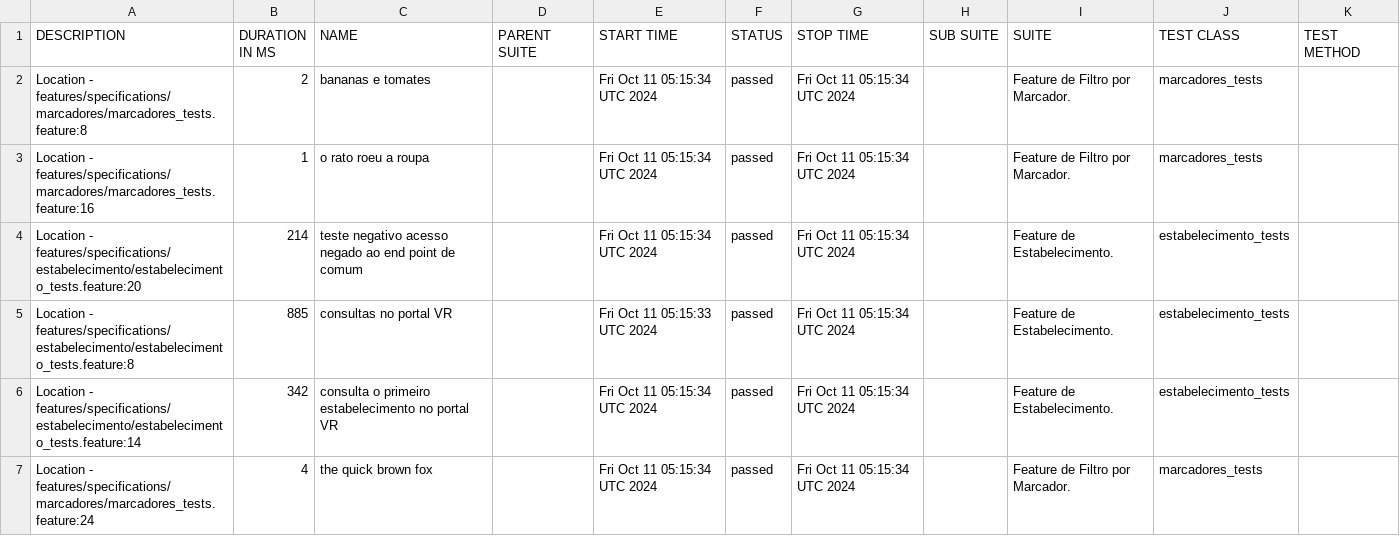
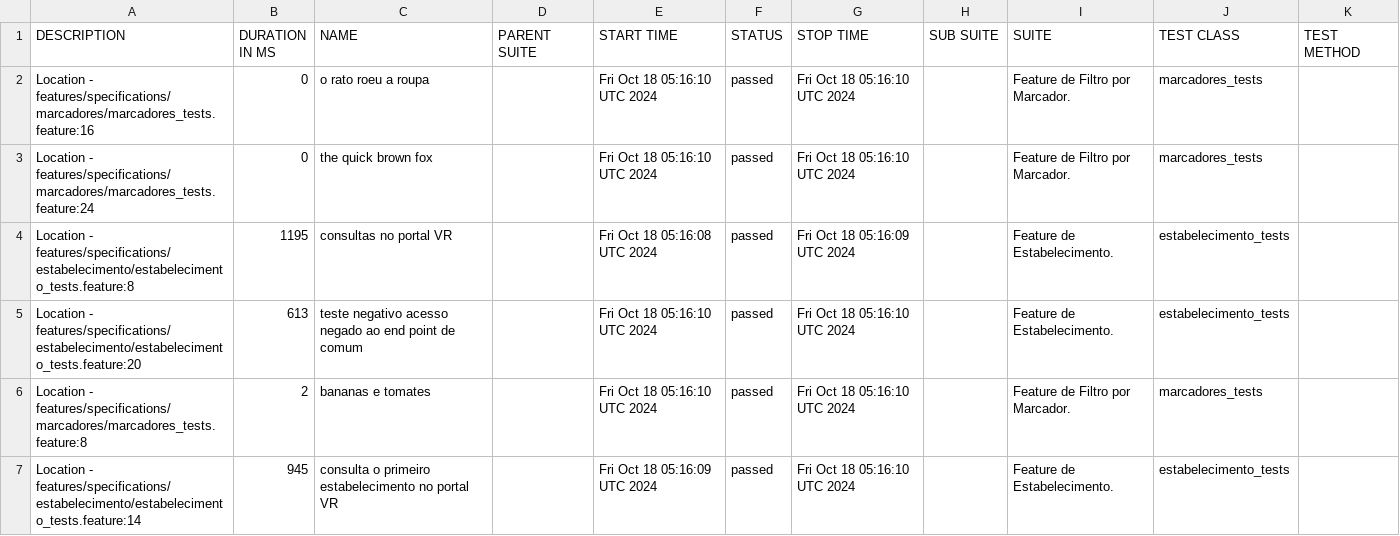
Before and after one commit to reinaldorossetti/cucumber_ruby_httparty, a CSV file: allure-report/data/suites.csv, drawn as a sheet.

```diff
--- a/allure-report/data/suites.csv
+++ b/allure-report/data/suites.csv
@@ -1,7 +1,7 @@
 "DESCRIPTION","DURATION IN MS","NAME","PARENT SUITE","START TIME","STATUS","STOP TIME","SUB SUITE","SUITE","TEST CLASS","TEST METHOD"
-"Location - features/specifications/marcadores/marcadores_tests.feature:8","2","bananas e tomates","","Fri Oct 11 05:15:34 UTC 2024","passed","Fri Oct 11 05:15:34 UTC 2024","","Feature de Filtro por Marcador.","marcadores_tests",""
-"Location - features/specifications/marcadores/marcadores_tests.feature:16","1","o rato roeu a roupa","","Fri Oct 11 05:15:34 UTC 2024","passed","Fri Oct 11 05:15:34 UTC 2024","","Feature de Filtro por Marcador.","marcadores_tests",""
-"Location - features/specifications/estabelecimento/estabelecimento_tests.feature:20","214","teste negativo acesso negado ao end point de comum","","Fri Oct 11 05:15:34 UTC 2024","passed","Fri Oct 11 05:15:34 UTC 2024","","Feature de Estabelecimento.","estabelecimento_tests",""
-"Location - features/specifications/estabelecimento/estabelecimento_tests.feature:8","885","consultas no portal VR","","Fri Oct 11 05:15:33 UTC 2024","passed","Fri Oct 11 05:15:34 UTC 2024","","Feature de Estabelecimento.","estabelecimento_tests",""
-"Location - features/specifications/estabelecimento/estabelecimento_tests.feature:14","342","consulta o primeiro estabelecimento no portal VR","","Fri Oct 11 05:15:34 UTC 2024","passed","Fri Oct 11 05:15:34 UTC 2024","","Feature de Estabelecimento.","estabelecimento_tests",""
-"Location - features/specifications/marcadores/marcadores_tests.feature:24","4","the quick brown fox","","Fri Oct 11 05:15:34 UTC 2024","passed","Fri Oct 11 05:15:34 UTC 2024","","Feature de Filtro por Marcador.","marcadores_tests",""
+"Location - features/specifications/marcadores/marcadores_tests.feature:16","0","o rato roeu a roupa","","Fri Oct 18 05:16:10 UTC 2024","passed","Fri Oct 18 05:16:10 UTC 2024","","Feature de Filtro por Marcador.","marcadores_tests",""
+"Location - features/specifications/marcadores/marcadores_tests.feature:24","0","the quick brown fox","","Fri Oct 18 05:16:10 UTC 2024","passed","Fri Oct 18 05:16:10 UTC 2024","","Feature de Filtro por Marcador.","marcadores_tests",""
+"Location - features/specifications/estabelecimento/estabelecimento_tests.feature:8","1195","consultas no portal VR","","Fri Oct 18 05:16:08 UTC 2024","passed","Fri Oct 18 05:16:09 UTC 2024","","Feature de Estabelecimento.","estabelecimento_tests",""
+"Location - features/specifications/estabelecimento/estabelecimento_tests.feature:20","613","teste negativo acesso negado ao end point de comum","","Fri Oct 18 05:16:10 UTC 2024","passed","Fri Oct 18 05:16:10 UTC 2024","","Feature de Estabelecimento.","estabelecimento_tests",""
+"Location - features/specifications/marcadores/marcadores_tests.feature:8","2","bananas e tomates","","Fri Oct 18 05:16:10 UTC 2024","passed","Fri Oct 18 05:16:10 UTC 2024","","Feature de Filtro por Marcador.","marcadores_tests",""
+"Location - features/specifications/estabelecimento/estabelecimento_tests.feature:14","945","consulta o primeiro estabelecimento no portal VR","","Fri Oct 18 05:16:09 UTC 2024","passed","Fri Oct 18 05:16:10 UTC 2024","","Feature de Estabelecimento.","estabelecimento_tests",""
```
Also changed, not shown: allure-report/data/behaviors.csv, 32 other files.
